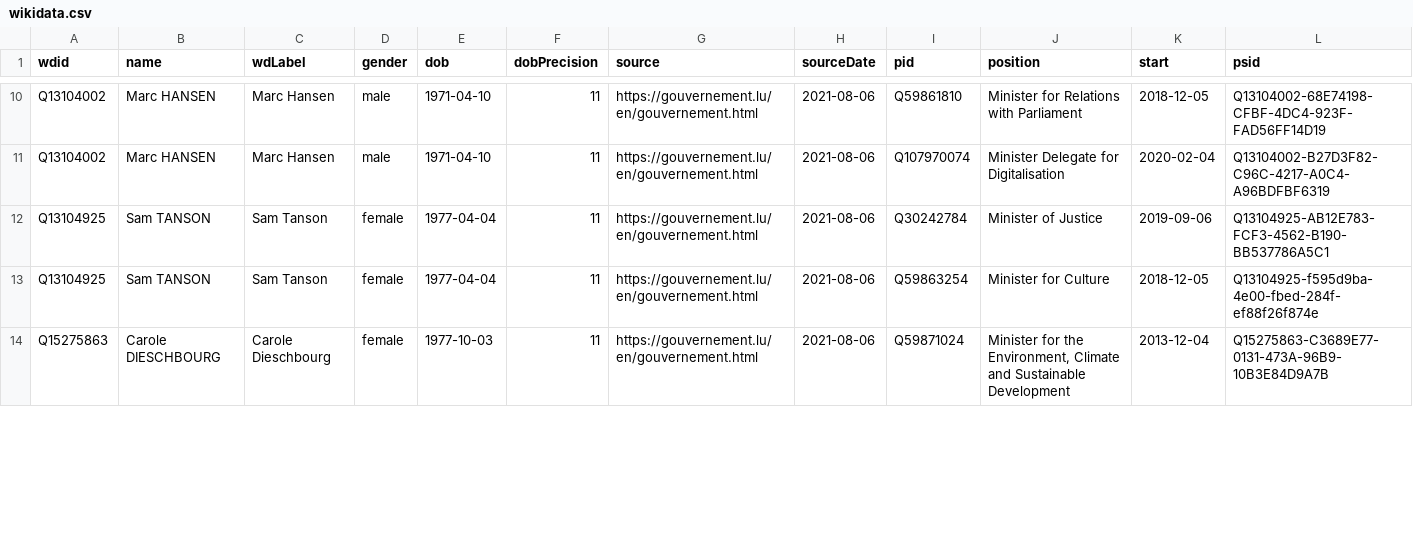
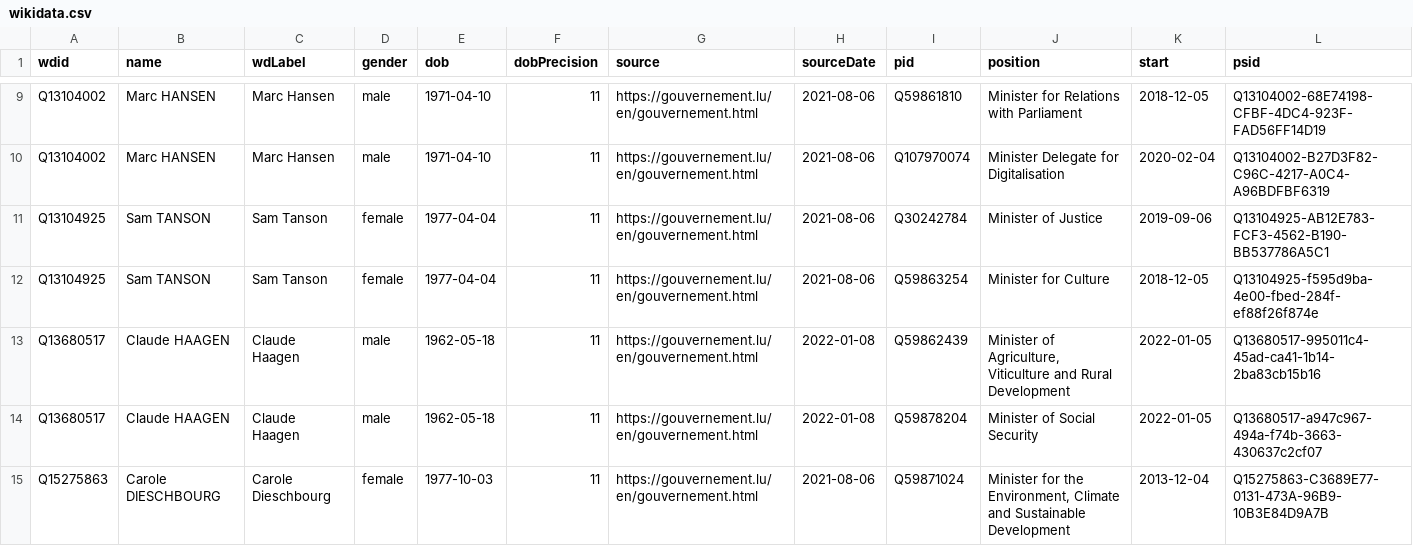
Before and after one commit to every-politician-scrapers/luxembourg-cabinet, a CSV file: data/wikidata.csv, drawn as a sheet; only a part is shown, gaps mark what is left out; the diff covers the shown part only; the diff names each change by its address in the sheet, - before the commit and + after, or states it on an @@ line.

Commit message:
Compare external sources to Wikidata

```diff
--- a/data/wikidata.csv
+++ b/data/wikidata.csv
+row 13: Q13680517 | Claude HAAGEN | Claude Haagen | male | 1962-05-18 | 11 | https://gouvernement.lu/en/gouvernement.html | 2022-01-08 | Q59862439 | Minister of Agriculture, Viticulture and Rural Development | 2022-01-05 | Q13680517-995011c4-45ad-ca41-1b14-2ba83cb15b16
+row 14: Q13680517 | Claude HAAGEN | Claude Haagen | male | 1962-05-18 | 11 | https://gouvernement.lu/en/gouvernement.html | 2022-01-08 | Q59878204 | Minister of Social Security | 2022-01-05 | Q13680517-a947c967-494a-f74b-3663-430637c2cf07
```
Also changed, not shown: 2 added rows, 4 removed rows and 17 edited cells elsewhere in this file, data/official.csv.
